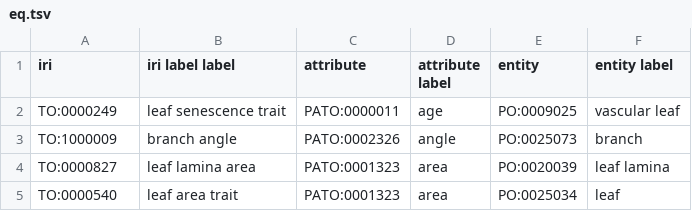
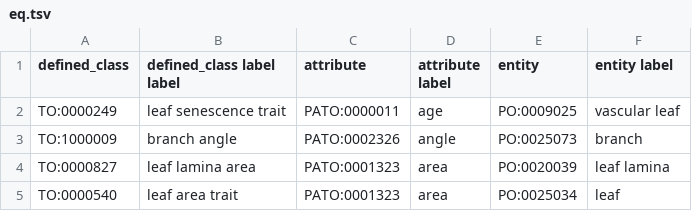
Before and after one commit to Planteome/plant-trait-ontology, a TSV file: patterns/eq/eq.tsv, drawn as a sheet; only a part is shown.

```diff
--- a/patterns/eq/eq.tsv
+++ b/patterns/eq/eq.tsv
@@ -1,2 +1,2 @@
-iri	iri label label	attribute	attribute label	entity	entity label
+defined_class	defined_class label label	attribute	attribute label	entity	entity label
 TO:0000249	leaf senescence trait	PATO:0000011	age	PO:0009025	vascular leaf
```
Also changed, not shown: patterns/composition/composition.tsv, patterns/morphology/morphology.tsv, 22 other files.
